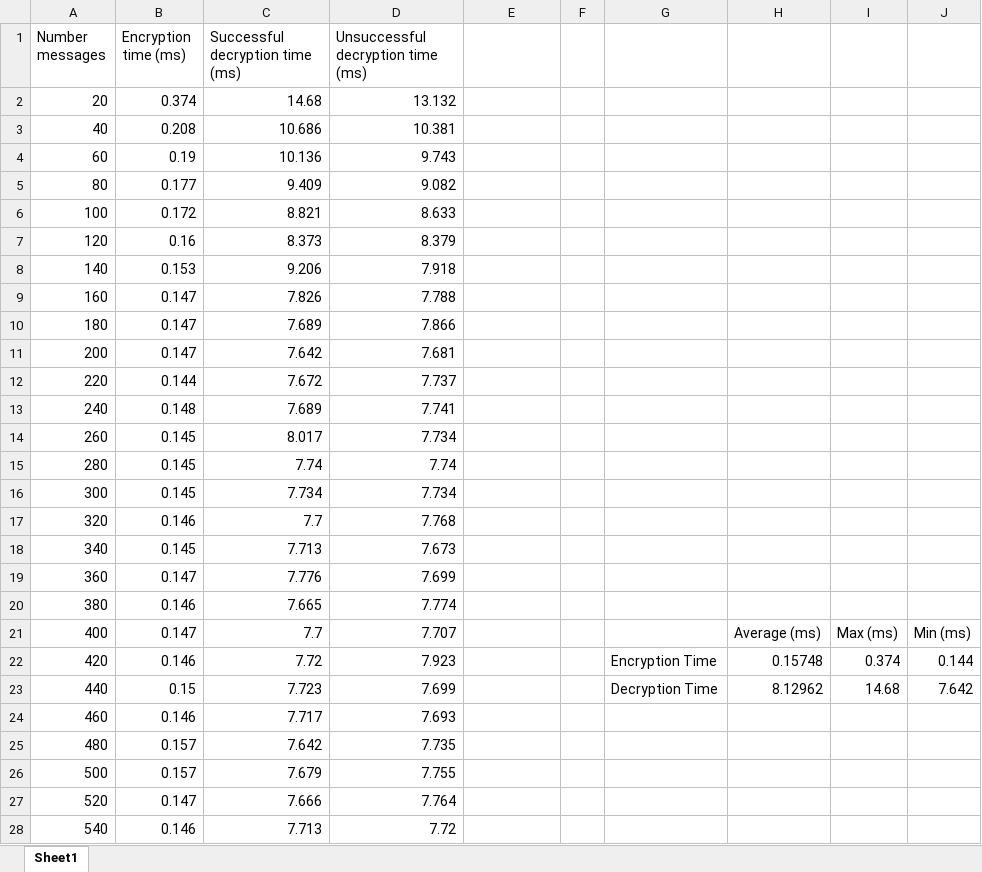
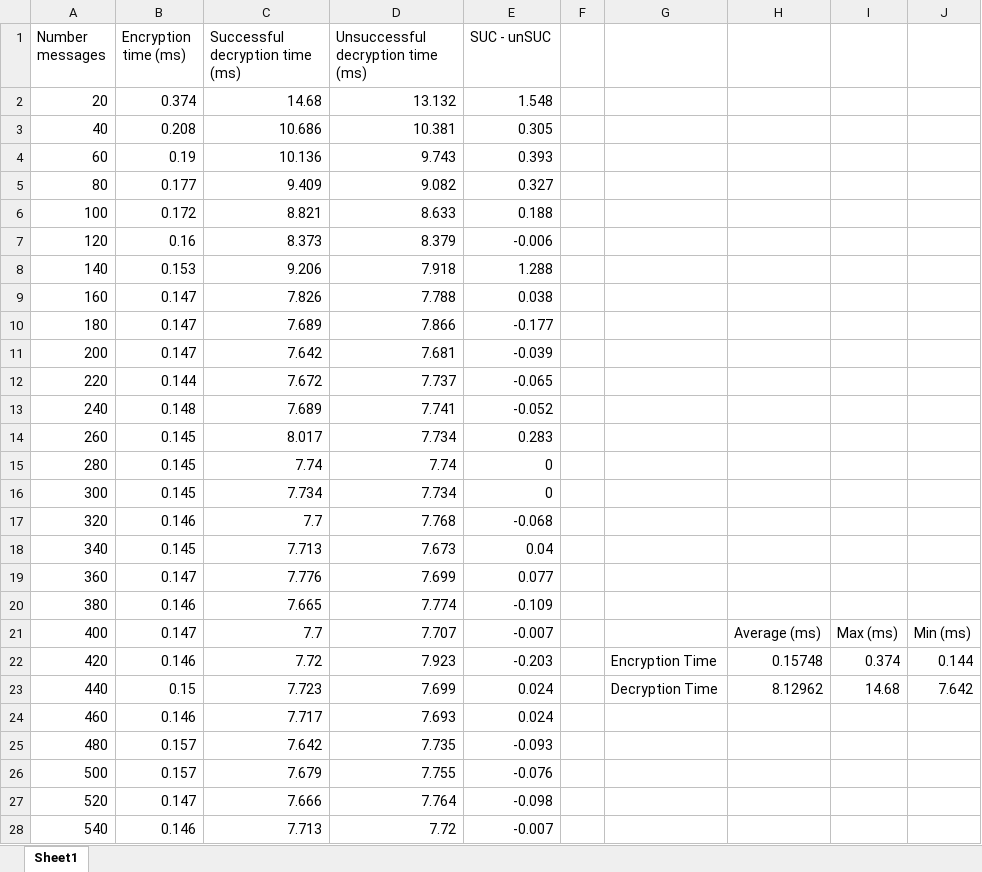
Before and after one commit to ChestMimic/Anonychat, an Excel workbook: documents/encryption_test_results.xlsx, sheet Sheet1, drawn as a sheet; only a part is shown; values as stored, in another font and other column widths than the file's, no borders; charts and pictures and table styles not drawn; the diff covers the shown part only; the diff names each change by its address in the sheet, - before the commit and + after, or states it on an @@ line.

```diff
--- a/documents/encryption_test_results.xlsx (sheet Sheet1)
+++ b/documents/encryption_test_results.xlsx (sheet Sheet1)
-E1: (empty)
+E1: SUC - unSUC
-E2 (SUC - unSUC): (empty)
+E2 (SUC - unSUC): 1.548
-E3 (SUC - unSUC): (empty)
+E3 (SUC - unSUC): 0.305
-E4 (SUC - unSUC): (empty)
+E4 (SUC - unSUC): 0.393
-E5 (SUC - unSUC): (empty)
+E5 (SUC - unSUC): 0.327
-E6 (SUC - unSUC): (empty)
+E6 (SUC - unSUC): 0.188
-E7 (SUC - unSUC): (empty)
+E7 (SUC - unSUC): -0.006
-E8 (SUC - unSUC): (empty)
+E8 (SUC - unSUC): 1.288
-E9 (SUC - unSUC): (empty)
+E9 (SUC - unSUC): 0.038
-E10 (SUC - unSUC): (empty)
+E10 (SUC - unSUC): -0.177
-E11 (SUC - unSUC): (empty)
+E11 (SUC - unSUC): -0.039
-E12 (SUC - unSUC): (empty)
+E12 (SUC - unSUC): -0.065
-E13 (SUC - unSUC): (empty)
+E13 (SUC - unSUC): -0.052
-E14 (SUC - unSUC): (empty)
+E14 (SUC - unSUC): 0.283
-E15:E16 (SUC - unSUC): (empty)
+E15:E16 (SUC - unSUC): 0
-E17 (SUC - unSUC): (empty)
+E17 (SUC - unSUC): -0.068
-E18 (SUC - unSUC): (empty)
+E18 (SUC - unSUC): 0.04
-E19 (SUC - unSUC): (empty)
+E19 (SUC - unSUC): 0.077
-E20 (SUC - unSUC): (empty)
+E20 (SUC - unSUC): -0.109
-E21 (SUC - unSUC): (empty)
+E21 (SUC - unSUC): -0.007
-E22 (SUC - unSUC): (empty)
+E22 (SUC - unSUC): -0.203
-E23:E24 (SUC - unSUC): (empty)
+E23:E24 (SUC - unSUC): 0.024
-E25 (SUC - unSUC): (empty)
+E25 (SUC - unSUC): -0.093
-E26 (SUC - unSUC): (empty)
+E26 (SUC - unSUC): -0.076
-E27 (SUC - unSUC): (empty)
+E27 (SUC - unSUC): -0.098
-E28 (SUC - unSUC): (empty)
+E28 (SUC - unSUC): -0.007
```
Also changed, not shown: 25 edited cells elsewhere in this sheet, charts or pictures, 2 other files.
